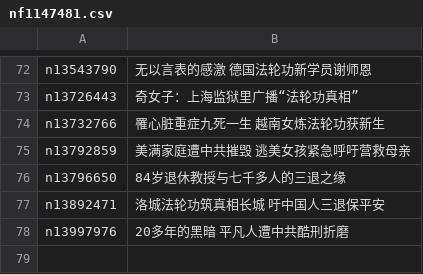
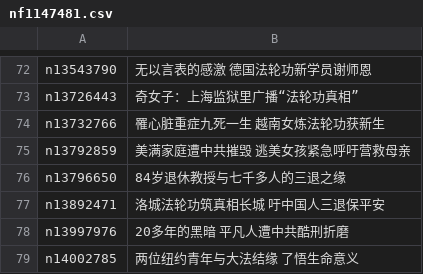
Before and after one commit to epic-marker/epoch-special, a CSV file: indexes/nf1147481.csv, drawn as a sheet; only a part is shown, gaps mark what is left out; the diff names each change by its address in the sheet, - before the commit and + after, or states it on an @@ line.

```diff
--- a/indexes/nf1147481.csv
+++ b/indexes/nf1147481.csv
+row 79: n14002785 | 两位纽约青年与大法结缘 了悟生命意义
```
Also changed, not shown: indexes/nf4379.csv, indexes/nf4386.csv, 26 other files.
